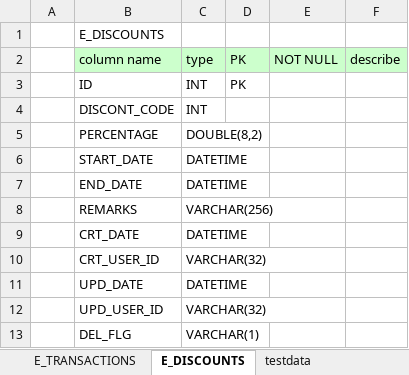
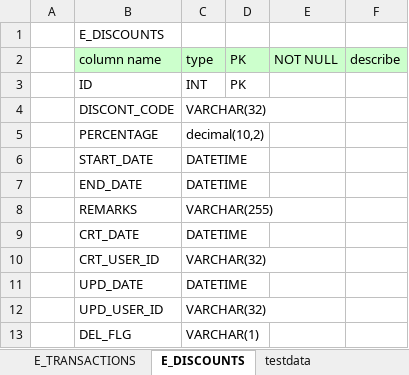
Before and after one commit to dunhuacc12/FullStack_eMart_Milestone3_Design, an Excel workbook: DB design.xlsx, sheet E_DISCOUNTS, drawn as a sheet; values as stored, in another font and other column widths than the file's, no borders; the diff names each change by its address in the sheet, - before the commit and + after, or states it on an @@ line.

```diff
--- a/DB design.xlsx (sheet E_DISCOUNTS)
+++ b/DB design.xlsx (sheet E_DISCOUNTS)
-C4: INT
+C4: VARCHAR(32)
-C5: DOUBLE(8,2)
+C5: decimal(10,2)
-C8: VARCHAR(256)
+C8: VARCHAR(255)
```
Also changed, not shown: sheet testdata, sheet E_TRANSACTIONS, sheet Table List, sheet E_ITEMS, sheet E_DESCRIPTION, other sheet tabs, microservice design.xlsx.
